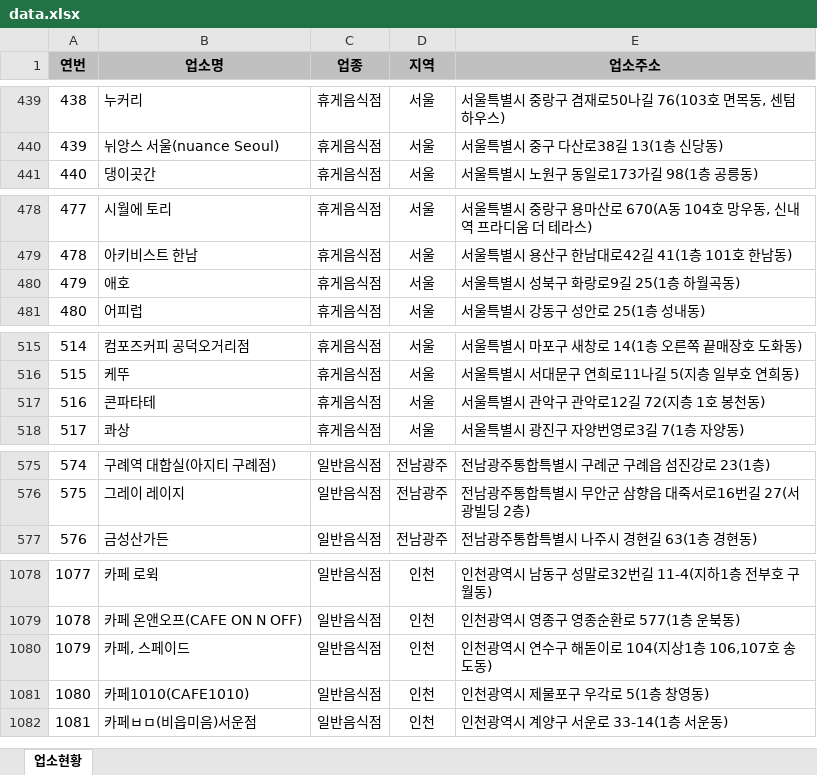
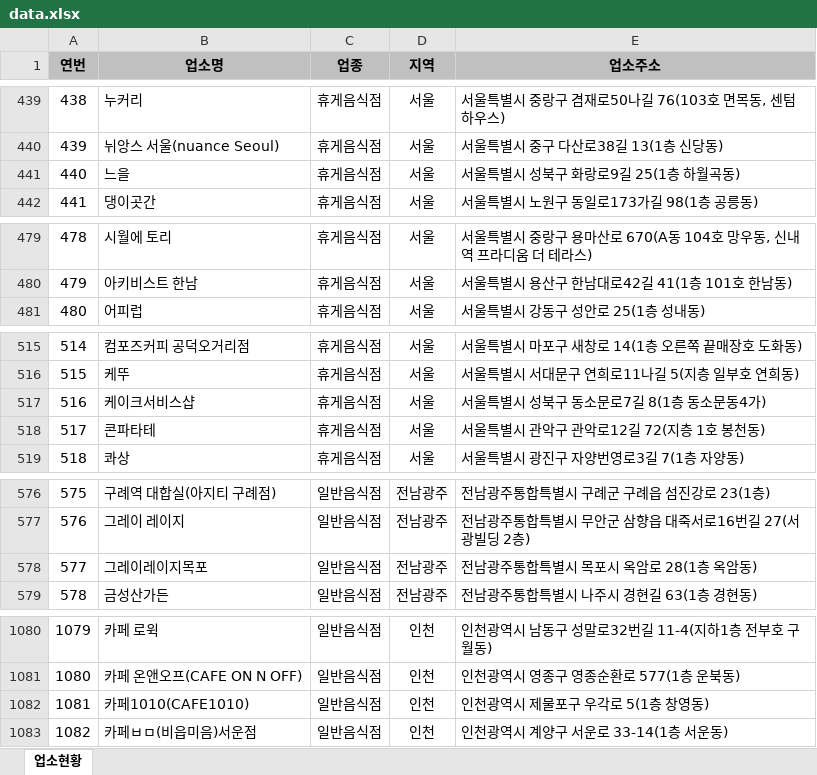
Before and after one commit to mumuabba/mumu_search, an Excel workbook: data.xlsx, sheet 업소현황, drawn as a sheet; only a part is shown, gaps mark what is left out; values as stored, in another font and other column widths than the file's, no borders; removed rows and columns are numbered as before the commit, all else as after; the diff covers the shown part only; the diff names each change by its address in the sheet, - before the commit and + after, or states it on an @@ line.

```diff
--- a/data.xlsx (sheet 업소현황)
+++ b/data.xlsx (sheet 업소현황)
@@ column A (연번) renumbered between rows 179 and 2955 @@
+row 441: 440 | 느을 | 휴게음식점 | 서울 | 서울특별시 성북구 화랑로9길 25(1층 하월곡동)
-row 480: 479 | 애호 | 휴게음식점 | 서울 | 서울특별시 성북구 화랑로9길 25(1층 하월곡동)
+row 517: 516 | 케이크서비스샵 | 휴게음식점 | 서울 | 서울특별시 성북구 동소문로7길 8(1층 동소문동4가)
+row 578: 577 | 그레이레이지목포 | 일반음식점 | 전남광주 | 전남광주통합특별시 목포시 옥암로 28(1층 옥암동)
-row 1080: 1079 | 카페, 스페이드 | 일반음식점 | 인천 | 인천광역시 연수구 해돋이로 104(지상1층 106,107호 송도동)
```
Also changed, not shown: 4 added rows, 2 removed rows and 5 moved rows elsewhere in this sheet, 2 other files.
